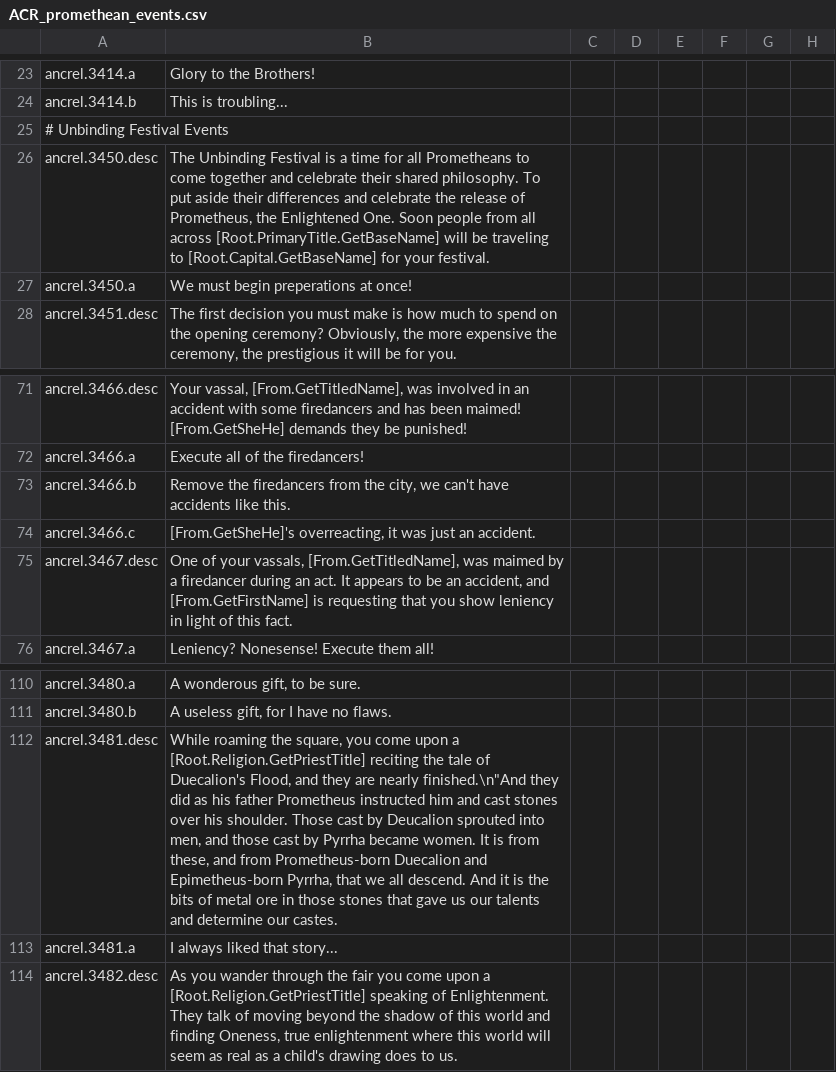
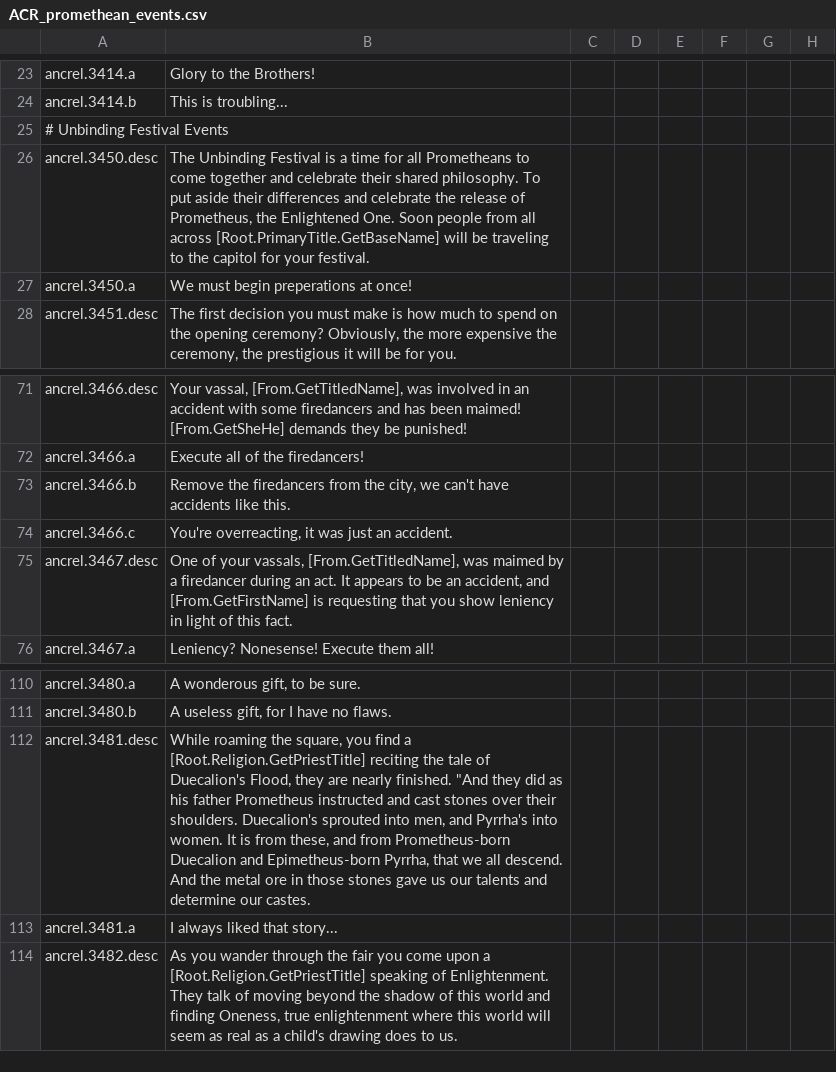
Before and after one commit to Superpat/ancientreligions, a CSV file: AncientReligions/localisation/ACR_promethean_events.csv, drawn as a sheet; only a part is shown, gaps mark what is left out; the diff names each change by its address in the sheet, - before the commit and + after, or states it on an @@ line.

Commit message:
another attempt at fixing expansion cb
adjusted honored and dissapointed opinion modifiers
fixed some shitty spacing
fixed a couple validator errors
added some token piety for an event
more localization adjustments

```diff
--- a/AncientReligions/localisation/ACR_promethean_events.csv
+++ b/AncientReligions/localisation/ACR_promethean_events.csv
-B26: …traveling to [Root.Capital.GetBaseName] for your…
+B26: …traveling to the capitol for your…
-B74: [From.GetSheHe]'s overreacting, it…
+B74: You're overreacting, it…
-B112: …square, you come upon a [Root.Religion.GetPriestTitle] reciting the tale of Duecalion's Flood, and they are nearly finished.\n"And they did as his father Prometheus instructed him and cast stones over his shoulder. Those cast by Deucalion sprouted into men, and those cast by Pyrrha became women. It is from these, and from Prometheus-born Duecalion and Epimetheus-born Pyrrha, that we all descend. And it is the bits of metal ore in those stones that gave us…
+B112: …square, you find a [Root.Religion.GetPriestTitle] reciting the tale of Duecalion's Flood, they are nearly finished. "And they did as his father Prometheus instructed and cast stones over their shoulders. Duecalion's sprouted into men, and Pyrrha's into women. It is from these, and from Prometheus-born Duecalion and Epimetheus-born Pyrrha, that we all descend. And the metal ore in those stones gave us…
```
Also changed, not shown: 4 other files.
